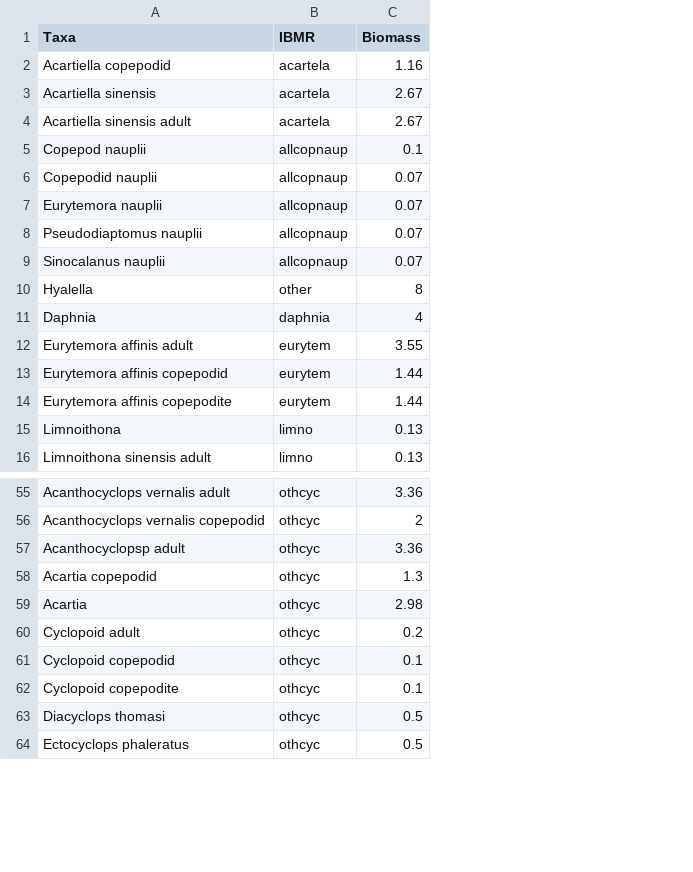
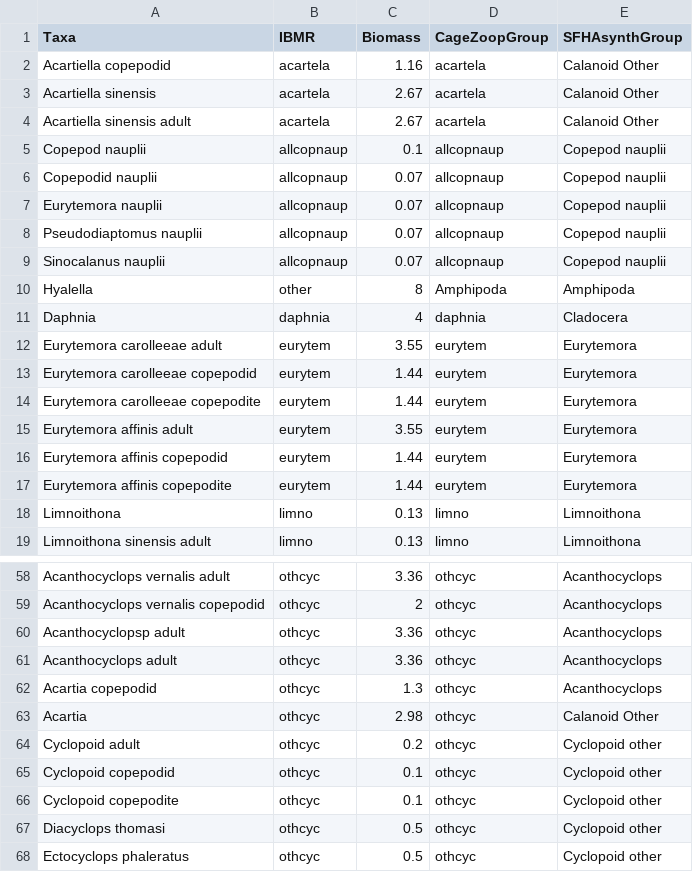
Before and after one commit to rosehartman/DSBEM_HSI, a CSV file: data/Zooptaxa.csv, drawn as a sheet; only a part is shown, gaps mark what is left out; the diff names each change by its address in the sheet, - before the commit and + after, or states it on an @@ line.

```diff
--- a/data/Zooptaxa.csv
+++ b/data/Zooptaxa.csv
+column D (CageZoopGroup), rows 2-11: acartela | acartela | acartela | allcopnaup | allcopnaup | allcopnaup | allcopnaup | allcopnaup | Amphipoda | daphnia; rows 15-19: eurytem | eurytem | eurytem | limno | limno; rows 58-60: all othcyc; rows 62-68: all othcyc
+column E (SFHAsynthGroup), rows 2-11: Calanoid Other | Calanoid Other | Calanoid Other | Copepod nauplii | Copepod nauplii | Copepod nauplii | Copepod nauplii | Copepod nauplii | Amphipoda | Cladocera; rows 15-19: Eurytemora | Eurytemora | Eurytemora | Limnoithona | Limnoithona; rows 58-60: all Acanthocyclops; rows 62-68: Acanthocyclops | Calanoid Other | Cyclopoid other | Cyclopoid other | Cyclopoid other | Cyclopoid other | Cyclopoid other
+row 12: Eurytemora carolleeae adult | eurytem | 3.55 | eurytem | Eurytemora
+row 13: Eurytemora carolleeae copepodid | eurytem | 1.44 | eurytem | Eurytemora
+row 14: Eurytemora carolleeae copepodite | eurytem | 1.44 | eurytem | Eurytemora
+row 61: Acanthocyclops adult | othcyc | 3.36 | othcyc | Acanthocyclops
```
Also changed, not shown: Cagezooptaxa.csv, data/YearTypes_actions.csv, 27 other files.
